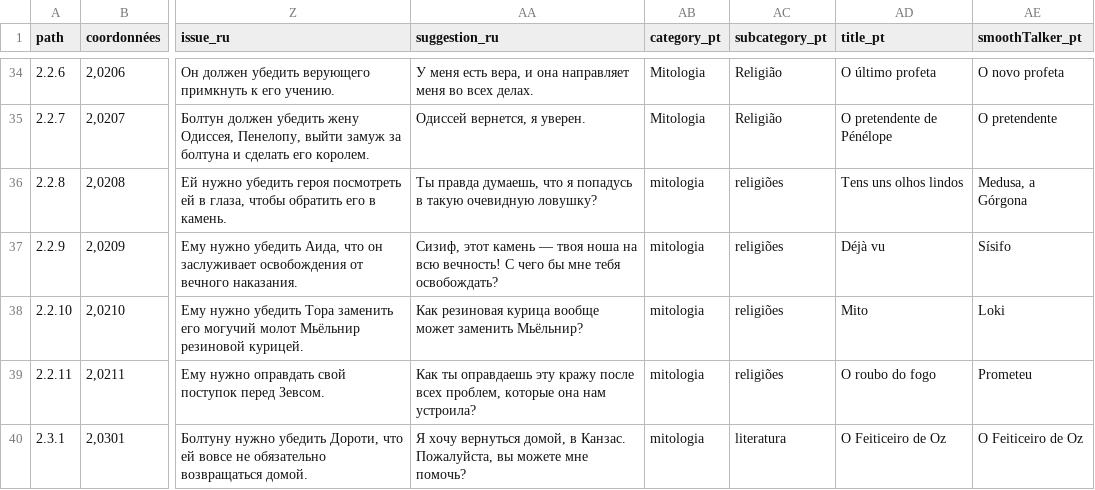
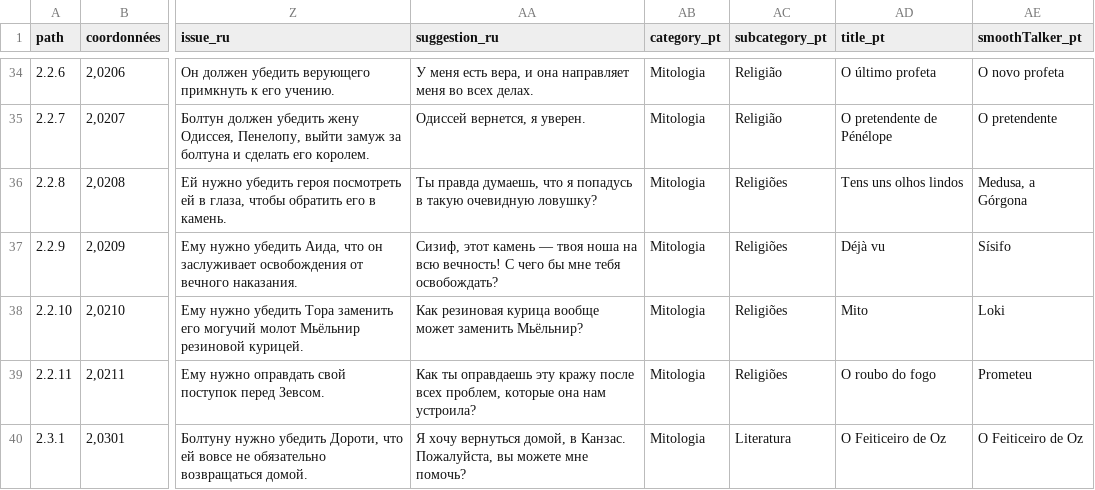
Before and after one commit to ArgumentumGames/Argumentum, a CSV file: Cards/Scenarii/Argumentum Scenarii - Cards.csv, drawn as a sheet; only a part is shown, gaps mark what is left out; the diff covers the shown part only; the diff names each change by its address in the sheet, - before the commit and + after, or states it on an @@ line.

```diff
--- a/Cards/Scenarii/Argumentum Scenarii - Cards.csv
+++ b/Cards/Scenarii/Argumentum Scenarii - Cards.csv
-AB36:AB40 (category_pt): mitologia
+AB36:AB40 (category_pt): Mitologia
-AC36:AC39 (subcategory_pt): religiões
+AC36:AC39 (subcategory_pt): Religiões
-AC40 (subcategory_pt): literatura
+AC40 (subcategory_pt): Literatura
```
Also changed, not shown: 103 edited cells elsewhere in this file.
